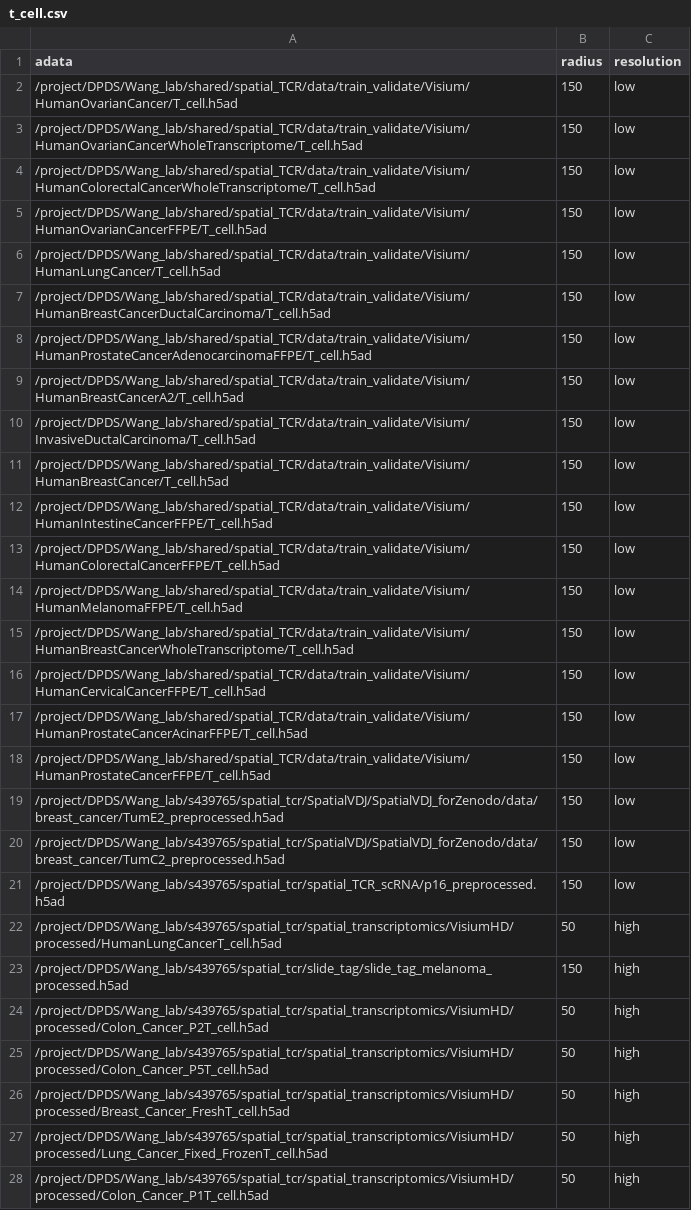
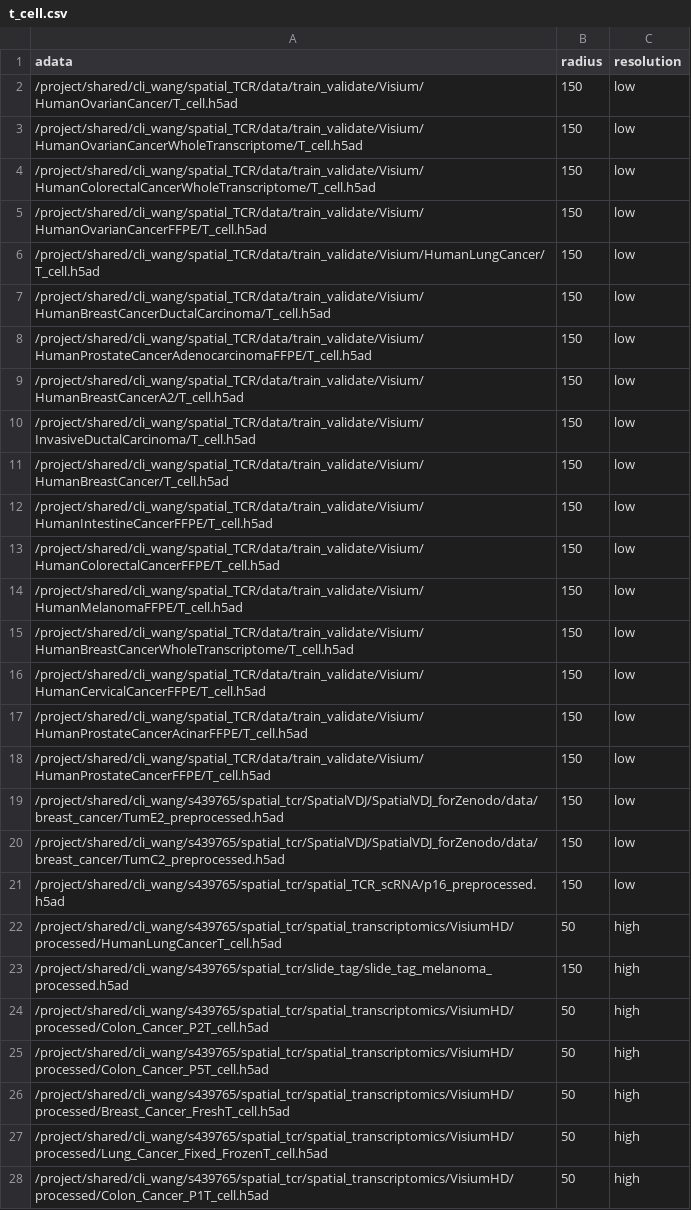
Before and after one commit to yaober/SPACER, a CSV file: data/all_data/t_cell.csv, drawn as a sheet; only a part is shown; the diff covers the shown part only; the diff names each change by its address in the sheet, - before the commit and + after, or states it on an @@ line.

```diff
--- a/data/all_data/t_cell.csv
+++ b/data/all_data/t_cell.csv
-A2 (adata): /project/DPDS/Wang_lab/shared/spatial_TCR/data/train_validate/Visium/HumanOvarianCancer/T_cell.h5ad
+A2 (adata): /project/shared/cli_wang/spatial_TCR/data/train_validate/Visium/HumanOvarianCancer/T_cell.h5ad
-A3 (adata): /project/DPDS/Wang_lab/shared/spatial_TCR/data/train_validate/Visium/HumanOvarianCancerWholeTranscriptome/T_cell.h5ad
+A3 (adata): /project/shared/cli_wang/spatial_TCR/data/train_validate/Visium/HumanOvarianCancerWholeTranscriptome/T_cell.h5ad
-A4 (adata): /project/DPDS/Wang_lab/shared/spatial_TCR/data/train_validate/Visium/HumanColorectalCancerWholeTranscriptome/T_cell.h5ad
+A4 (adata): /project/shared/cli_wang/spatial_TCR/data/train_validate/Visium/HumanColorectalCancerWholeTranscriptome/T_cell.h5ad
-A5 (adata): /project/DPDS/Wang_lab/shared/spatial_TCR/data/train_validate/Visium/HumanOvarianCancerFFPE/T_cell.h5ad
+A5 (adata): /project/shared/cli_wang/spatial_TCR/data/train_validate/Visium/HumanOvarianCancerFFPE/T_cell.h5ad
-A6 (adata): /project/DPDS/Wang_lab/shared/spatial_TCR/data/train_validate/Visium/HumanLungCancer/T_cell.h5ad
+A6 (adata): /project/shared/cli_wang/spatial_TCR/data/train_validate/Visium/HumanLungCancer/T_cell.h5ad
-A7 (adata): /project/DPDS/Wang_lab/shared/spatial_TCR/data/train_validate/Visium/HumanBreastCancerDuctalCarcinoma/T_cell.h5ad
+A7 (adata): /project/shared/cli_wang/spatial_TCR/data/train_validate/Visium/HumanBreastCancerDuctalCarcinoma/T_cell.h5ad
-A8 (adata): /project/DPDS/Wang_lab/shared/spatial_TCR/data/train_validate/Visium/HumanProstateCancerAdenocarcinomaFFPE/T_cell.h5ad
+A8 (adata): /project/shared/cli_wang/spatial_TCR/data/train_validate/Visium/HumanProstateCancerAdenocarcinomaFFPE/T_cell.h5ad
-A9 (adata): /project/DPDS/Wang_lab/shared/spatial_TCR/data/train_validate/Visium/HumanBreastCancerA2/T_cell.h5ad
+A9 (adata): /project/shared/cli_wang/spatial_TCR/data/train_validate/Visium/HumanBreastCancerA2/T_cell.h5ad
-A10 (adata): /project/DPDS/Wang_lab/shared/spatial_TCR/data/train_validate/Visium/InvasiveDuctalCarcinoma/T_cell.h5ad
+A10 (adata): /project/shared/cli_wang/spatial_TCR/data/train_validate/Visium/InvasiveDuctalCarcinoma/T_cell.h5ad
-A11 (adata): /project/DPDS/Wang_lab/shared/spatial_TCR/data/train_validate/Visium/HumanBreastCancer/T_cell.h5ad
+A11 (adata): /project/shared/cli_wang/spatial_TCR/data/train_validate/Visium/HumanBreastCancer/T_cell.h5ad
-A12 (adata): /project/DPDS/Wang_lab/shared/spatial_TCR/data/train_validate/Visium/HumanIntestineCancerFFPE/T_cell.h5ad
+A12 (adata): /project/shared/cli_wang/spatial_TCR/data/train_validate/Visium/HumanIntestineCancerFFPE/T_cell.h5ad
-A13 (adata): /project/DPDS/Wang_lab/shared/spatial_TCR/data/train_validate/Visium/HumanColorectalCancerFFPE/T_cell.h5ad
+A13 (adata): /project/shared/cli_wang/spatial_TCR/data/train_validate/Visium/HumanColorectalCancerFFPE/T_cell.h5ad
-A14 (adata): /project/DPDS/Wang_lab/shared/spatial_TCR/data/train_validate/Visium/HumanMelanomaFFPE/T_cell.h5ad
+A14 (adata): /project/shared/cli_wang/spatial_TCR/data/train_validate/Visium/HumanMelanomaFFPE/T_cell.h5ad
-A15 (adata): /project/DPDS/Wang_lab/shared/spatial_TCR/data/train_validate/Visium/HumanBreastCancerWholeTranscriptome/T_cell.h5ad
+A15 (adata): /project/shared/cli_wang/spatial_TCR/data/train_validate/Visium/HumanBreastCancerWholeTranscriptome/T_cell.h5ad
-A16 (adata): /project/DPDS/Wang_lab/shared/spatial_TCR/data/train_validate/Visium/HumanCervicalCancerFFPE/T_cell.h5ad
+A16 (adata): /project/shared/cli_wang/spatial_TCR/data/train_validate/Visium/HumanCervicalCancerFFPE/T_cell.h5ad
-A17 (adata): /project/DPDS/Wang_lab/shared/spatial_TCR/data/train_validate/Visium/HumanProstateCancerAcinarFFPE/T_cell.h5ad
+A17 (adata): /project/shared/cli_wang/spatial_TCR/data/train_validate/Visium/HumanProstateCancerAcinarFFPE/T_cell.h5ad
-A18 (adata): /project/DPDS/Wang_lab/shared/spatial_TCR/data/train_validate/Visium/HumanProstateCancerFFPE/T_cell.h5ad
+A18 (adata): /project/shared/cli_wang/spatial_TCR/data/train_validate/Visium/HumanProstateCancerFFPE/T_cell.h5ad
-A19 (adata): /project/DPDS/Wang_lab/s439765/spatial_tcr/SpatialVDJ/SpatialVDJ_forZenodo/data/breast_cancer/TumE2_preprocessed.h5ad
+A19 (adata): /project/shared/cli_wang/s439765/spatial_tcr/SpatialVDJ/SpatialVDJ_forZenodo/data/breast_cancer/TumE2_preprocessed.h5ad
-A20 (adata): /project/DPDS/Wang_lab/s439765/spatial_tcr/SpatialVDJ/SpatialVDJ_forZenodo/data/breast_cancer/TumC2_preprocessed.h5ad
+A20 (adata): /project/shared/cli_wang/s439765/spatial_tcr/SpatialVDJ/SpatialVDJ_forZenodo/data/breast_cancer/TumC2_preprocessed.h5ad
-A21 (adata): /project/DPDS/Wang_lab/s439765/spatial_tcr/spatial_TCR_scRNA/p16_preprocessed.h5ad
+A21 (adata): /project/shared/cli_wang/s439765/spatial_tcr/spatial_TCR_scRNA/p16_preprocessed.h5ad
-A22 (adata): /project/DPDS/Wang_lab/s439765/spatial_tcr/spatial_transcriptomics/VisiumHD/processed/HumanLungCancerT_cell.h5ad
+A22 (adata): /project/shared/cli_wang/s439765/spatial_tcr/spatial_transcriptomics/VisiumHD/processed/HumanLungCancerT_cell.h5ad
-A23 (adata): /project/DPDS/Wang_lab/s439765/spatial_tcr/slide_tag/slide_tag_melanoma_processed.h5ad
+A23 (adata): /project/shared/cli_wang/s439765/spatial_tcr/slide_tag/slide_tag_melanoma_processed.h5ad
-A24 (adata): /project/DPDS/Wang_lab/s439765/spatial_tcr/spatial_transcriptomics/VisiumHD/processed/Colon_Cancer_P2T_cell.h5ad
+A24 (adata): /project/shared/cli_wang/s439765/spatial_tcr/spatial_transcriptomics/VisiumHD/processed/Colon_Cancer_P2T_cell.h5ad
-A25 (adata): /project/DPDS/Wang_lab/s439765/spatial_tcr/spatial_transcriptomics/VisiumHD/processed/Colon_Cancer_P5T_cell.h5ad
+A25 (adata): /project/shared/cli_wang/s439765/spatial_tcr/spatial_transcriptomics/VisiumHD/processed/Colon_Cancer_P5T_cell.h5ad
-A26 (adata): /project/DPDS/Wang_lab/s439765/spatial_tcr/spatial_transcriptomics/VisiumHD/processed/Breast_Cancer_FreshT_cell.h5ad
+A26 (adata): /project/shared/cli_wang/s439765/spatial_tcr/spatial_transcriptomics/VisiumHD/processed/Breast_Cancer_FreshT_cell.h5ad
-A27 (adata): /project/DPDS/Wang_lab/s439765/spatial_tcr/spatial_transcriptomics/VisiumHD/processed/Lung_Cancer_Fixed_FrozenT_cell.h5ad
+A27 (adata): /project/shared/cli_wang/s439765/spatial_tcr/spatial_transcriptomics/VisiumHD/processed/Lung_Cancer_Fixed_FrozenT_cell.h5ad
-A28 (adata): /project/DPDS/Wang_lab/s439765/spatial_tcr/spatial_transcriptomics/VisiumHD/processed/Colon_Cancer_P1T_cell.h5ad
+A28 (adata): /project/shared/cli_wang/s439765/spatial_tcr/spatial_transcriptomics/VisiumHD/processed/Colon_Cancer_P1T_cell.h5ad
```
Also changed, not shown: 1 edited cell elsewhere in this file, data/all_data/b_cell.csv, data/all_data/endothelial.csv, 12 other files.
